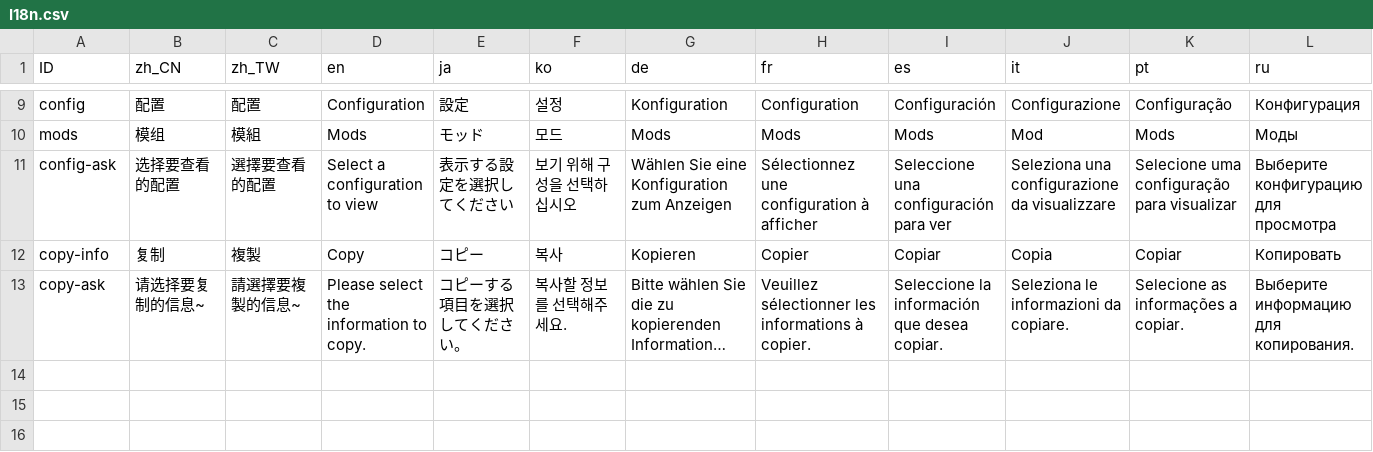
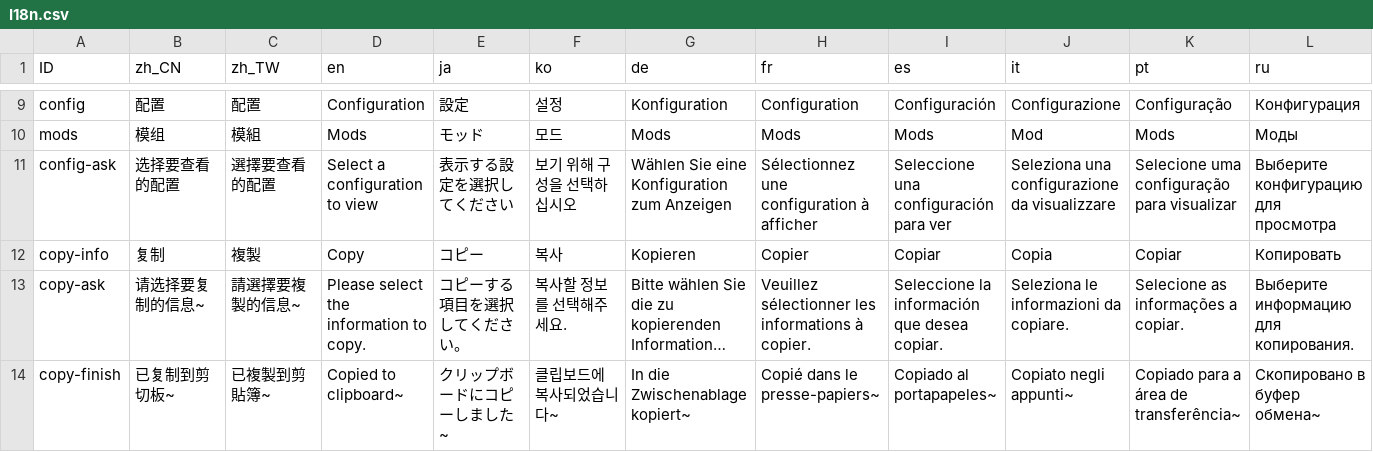
Before and after one commit to JinAoTian/MagicPet, a CSV file: mods/main_command/I18n.csv, drawn as a sheet; only a part is shown, gaps mark what is left out; long unchanged cells end in …; rows hold the shown columns only; the diff names each change by its address in the sheet, - before the commit and + after, or states it on an @@ line.

```diff
--- a/mods/main_command/I18n.csv
+++ b/mods/main_command/I18n.csv
+row 14: copy-finish | 已复制到剪切板~ | 已複製到剪貼簿~ | Copied to clipboard~ | クリップボードにコピーしました~ | 클립보드에 복사되었습니다~ | In die Zwischenablage kopiert~ | Copié dans le presse-papiers~ | Copiado al portapapeles~ | Copiato negli appunti~ | Copiado para a área de transferência~ | Скопировано в буфер обмена~
```
Also changed, not shown: 5 other files.
